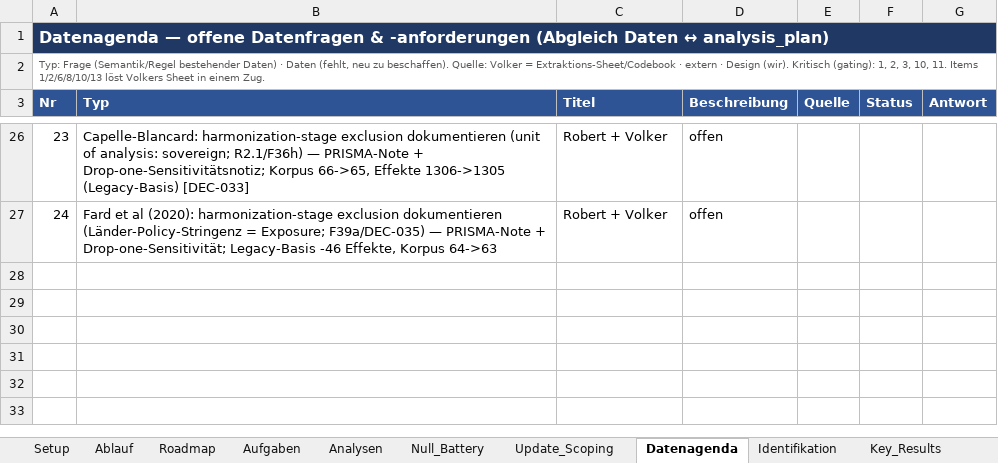
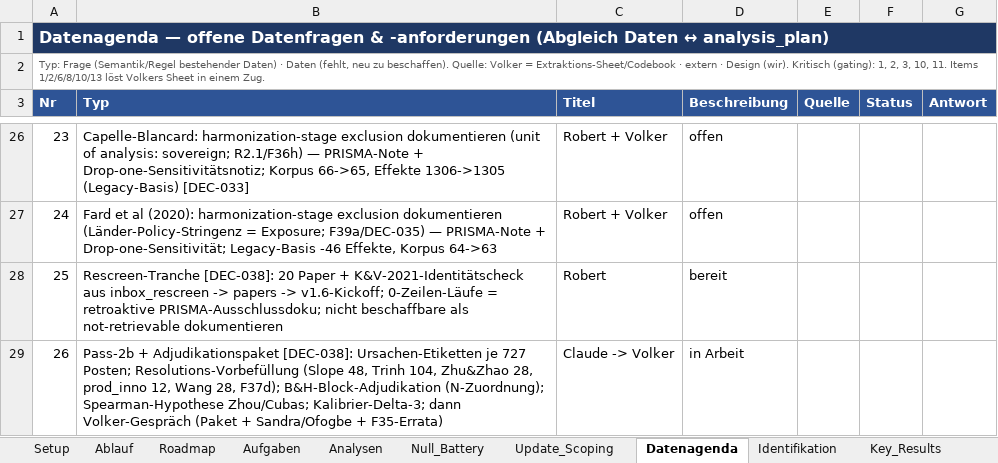
Before and after one commit to rwitte-wu-research/FOMA-CER-COD-Paris, an Excel workbook: docs/CER-COD_Status.xlsx, sheet Datenagenda, drawn as a sheet; only a part is shown, gaps mark what is left out; values as stored, in another font and other column widths than the file's, no borders; the diff names each change by its address in the sheet, - before the commit and + after, or states it on an @@ line.

Commit message:
Post-batch bundle: DEC-038 logged
- F42/F44/F45/F46 rulings booked (slope in; Zhu&Zhao in with firm-weight
  boundary; Trinh=performance; Wang-e split COD/estimator; Weber exit)
- Corpus ledger corrected: 66 keys -> 61 legacy studies / 1,239 rows base
- Hui (2024) retagged to update segment; Zhou gap closed (22 rows;
  Spearman hypothesis queued for the 62->22 delta and Cubas)
- Evidence-based crosswalk (Fonseka orientation via permutation test)
- Rescreen mandate: 20 papers + K&V-2021 identity check, segment=rescreen
- Datenagenda #25 (rescreen) / #26 (Pass-2b + adjudication package)

```diff
--- a/docs/CER-COD_Status.xlsx (sheet Datenagenda)
+++ b/docs/CER-COD_Status.xlsx (sheet Datenagenda)
+row 28: 25 | Rescreen-Tranche [DEC-038]: 20 Paper + K&V-2021-Identitätscheck aus inbox_rescreen -> papers -> v1.6-Kickoff; 0-Zeilen-Läufe = retroaktive PRISMA-Ausschlussdoku; nicht beschaffbare als not-retrievable dokumentieren | Robert | bereit
+row 29: 26 | Pass-2b + Adjudikationspaket [DEC-038]: Ursachen-Etiketten je 727 Posten; Resolutions-Vorbefüllung (Slope 48, Trinh 104, Zhu&Zhao 28, prod_inno 12, Wang 28, F37d); B&H-Block-Adjudikation (N-Zuordnung); Spearman-Hypothese Zhou/Cubas; Kalibrier-Delta-3; dann Volker-Gespräch (Paket + Sandra/Ofogbe + F35-Errata) | Claude -> Volker | in Arbeit
```
Also changed, not shown: sheet DecisionLog_Index, 1 other file.
